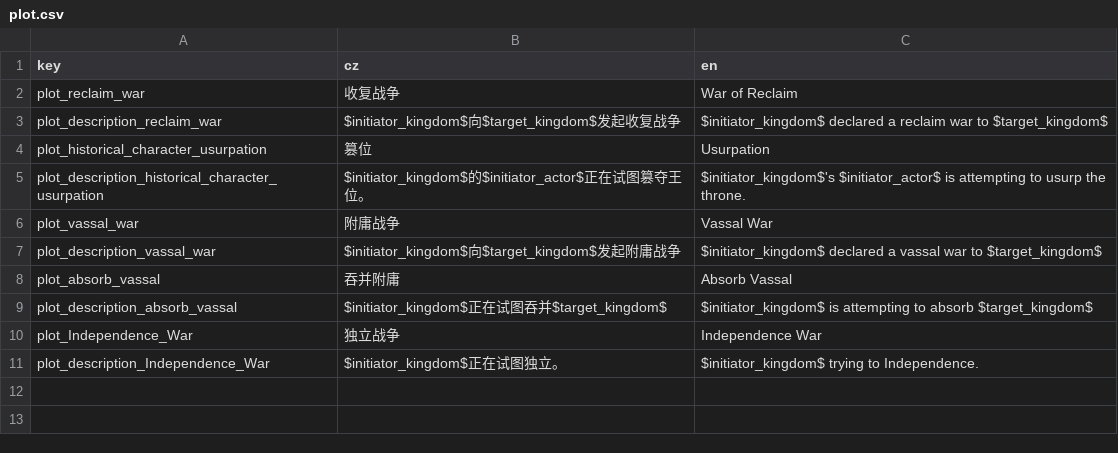
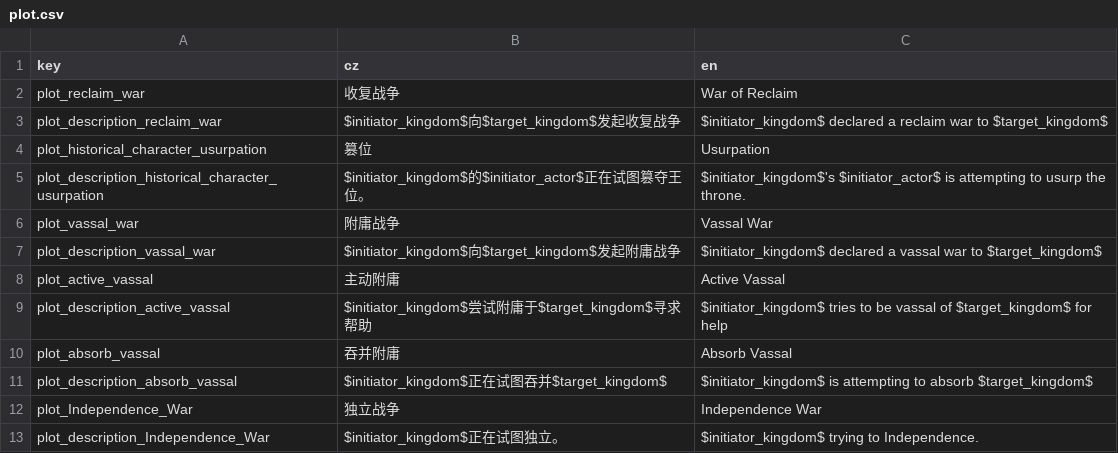
Before and after one commit to goatdie/AncientWarfare2.0, a CSV file: Locales/plot.csv, drawn as a sheet.

Commit message:
Add: 主动附庸

```diff
--- a/Locales/plot.csv
+++ b/Locales/plot.csv
@@ -7,2 +7,4 @@ plot_vassal_war,附庸战争,Vassal War
 plot_description_vassal_war,$initiator_kingdom$向$target_kingdom$发起附庸战争,$initiator_kingdom$ declared a vassal war to $target_kingdom$
+plot_active_vassal,主动附庸,Active Vassal
+plot_description_active_vassal,$initiator_kingdom$尝试附庸于$target_kingdom$寻求帮助,$initiator_kingdom$ tries to be vassal of $target_kingdom$ for help
 plot_absorb_vassal,吞并附庸,Absorb Vassal
```
Also changed, not shown: 9 other files.
